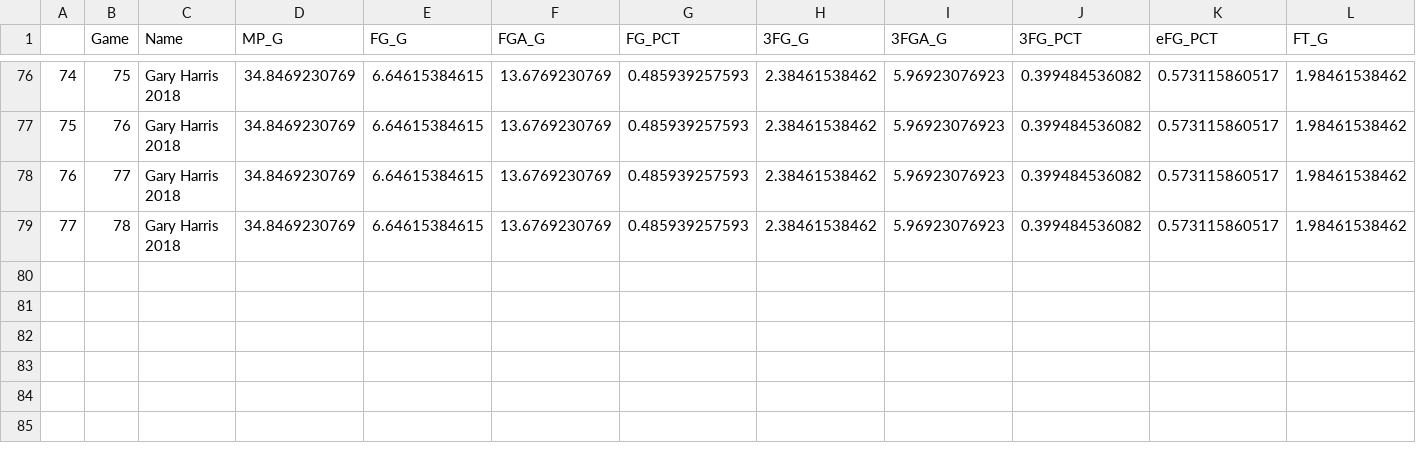
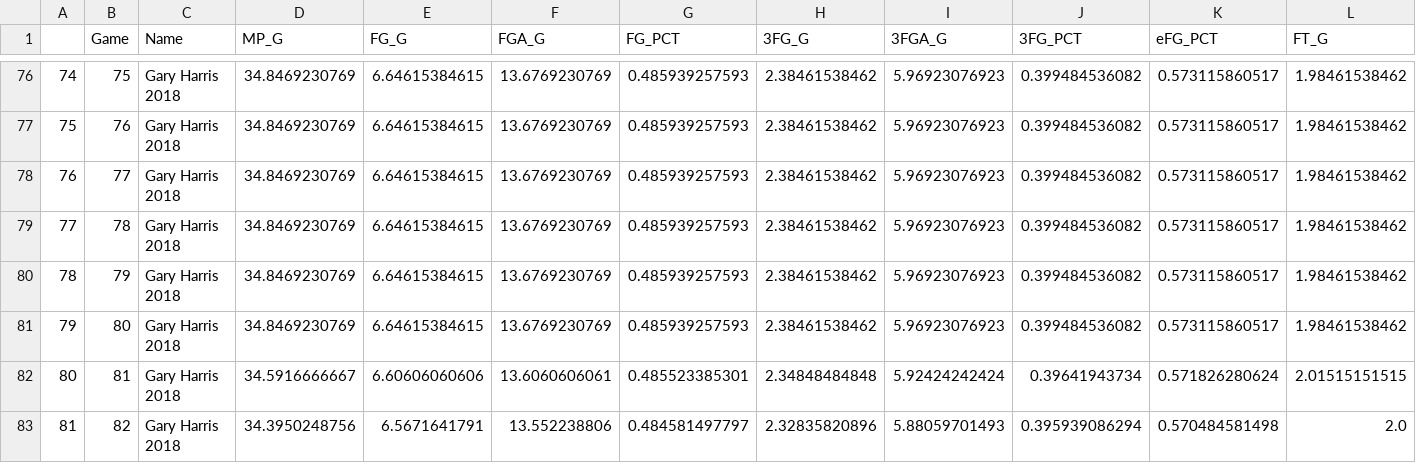
Before and after one commit to Filip11/NBAPlayerComparisonsMVPViz, a CSV file: Data Store/2018/Gary_Harris_Stats_2018.csv, drawn as a sheet; only a part is shown, gaps mark what is left out; rows hold the shown columns only; the diff names each change by its address in the sheet, - before the commit and + after, or states it on an @@ line.

```diff
--- a/Data Store/2018/Gary_Harris_Stats_2018.csv
+++ b/Data Store/2018/Gary_Harris_Stats_2018.csv
+row 80: 78 | 79 | Gary Harris 2018 | 34.8469230769 | 6.64615384615 | 13.6769230769 | 0.485939257593 | 2.38461538462 | 5.96923076923 | 0.399484536082 | 0.573115860517 | 1.98461538462
+row 81: 79 | 80 | Gary Harris 2018 | 34.8469230769 | 6.64615384615 | 13.6769230769 | 0.485939257593 | 2.38461538462 | 5.96923076923 | 0.399484536082 | 0.573115860517 | 1.98461538462
+row 82: 80 | 81 | Gary Harris 2018 | 34.5916666667 | 6.60606060606 | 13.6060606061 | 0.485523385301 | 2.34848484848 | 5.92424242424 | 0.39641943734 | 0.571826280624 | 2.01515151515
+row 83: 81 | 82 | Gary Harris 2018 | 34.3950248756 | 6.5671641791 | 13.552238806 | 0.484581497797 | 2.32835820896 | 5.88059701493 | 0.395939086294 | 0.570484581498 | 2.0
```
Also changed, not shown: Data Store/2018/Anthony_Davis_Stats_2018.csv, Data Store/2018/Brandon_Ingram_Stats_2018.csv, 30 other files.
